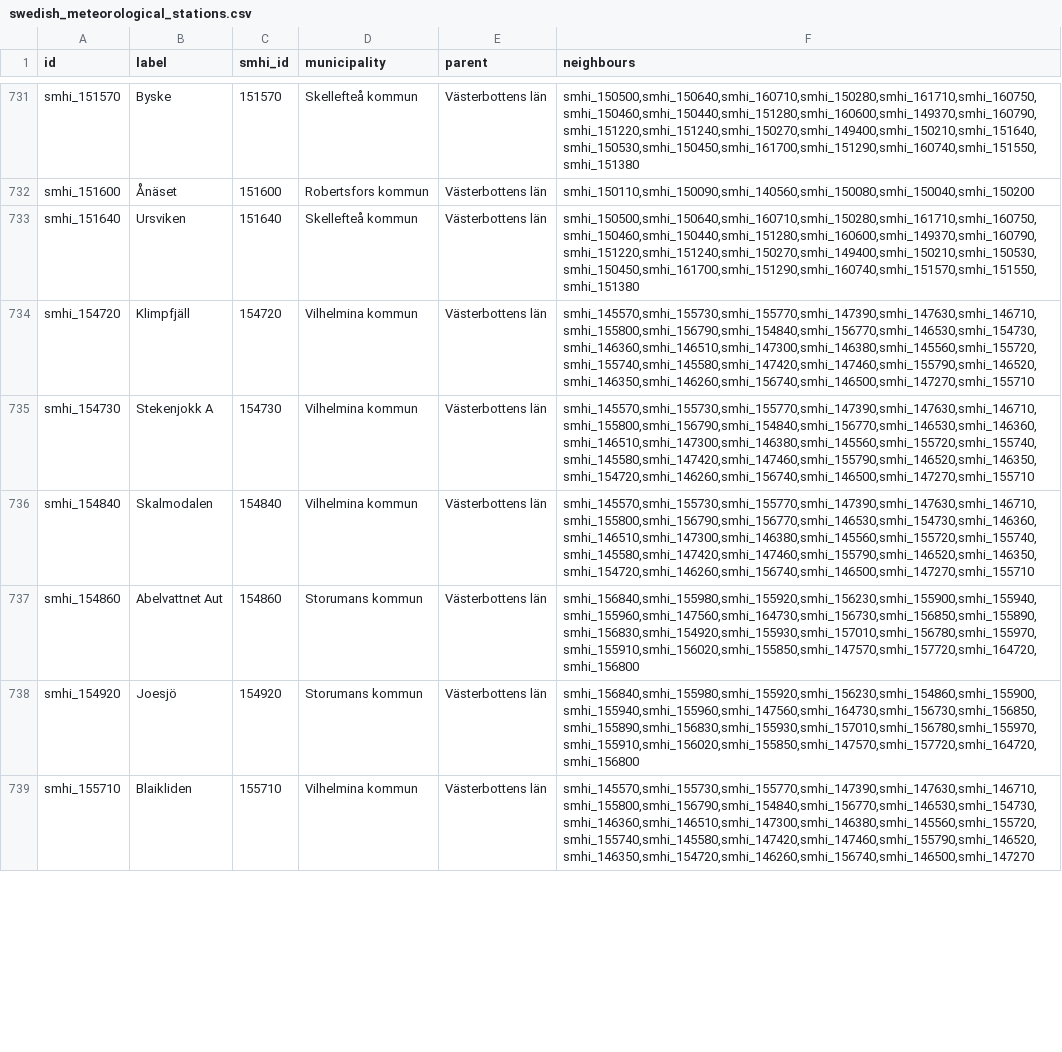
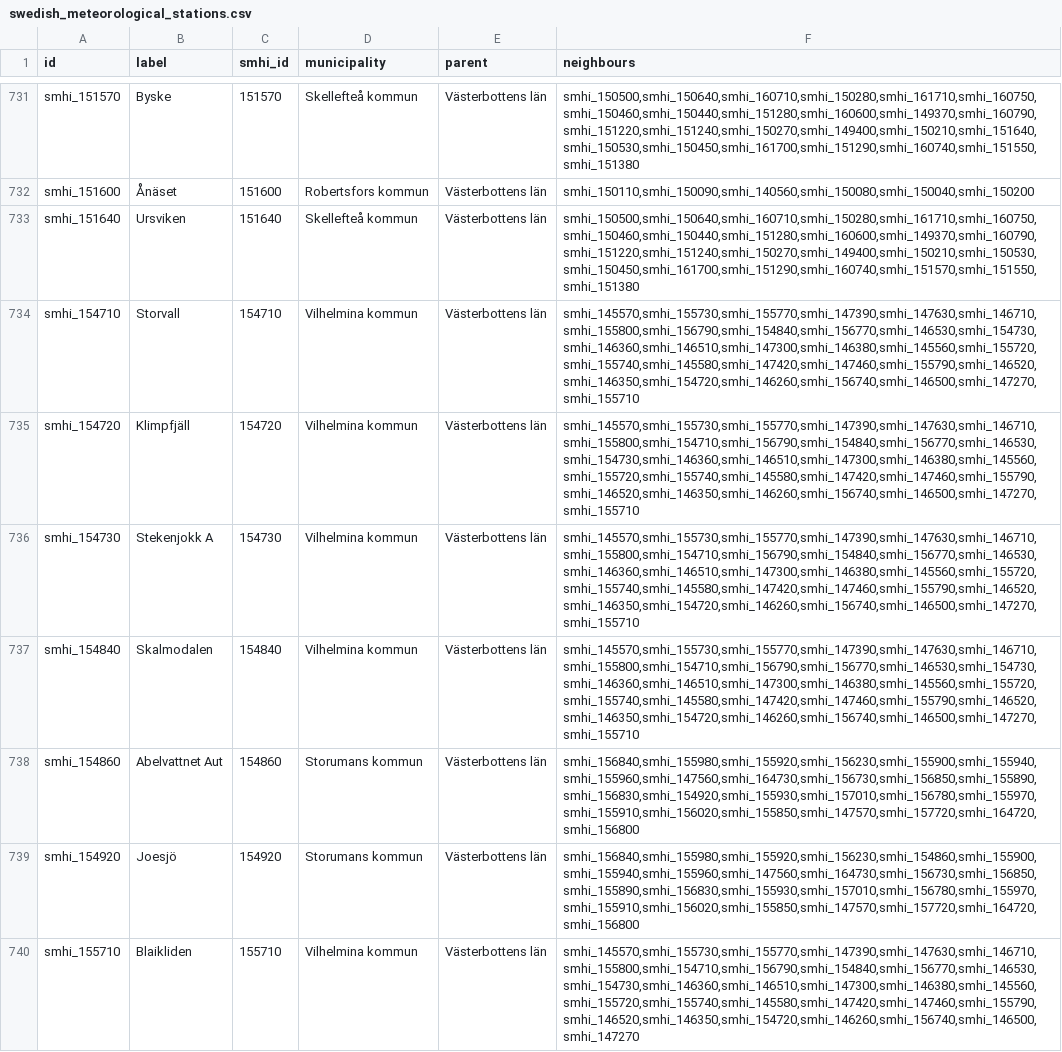
Before and after one commit to marple-newsrobot/marple-datatypes, a CSV file: misc/swedish_meteorological_stations.csv, drawn as a sheet; only a part is shown, gaps mark what is left out; the diff covers the shown part only.

```diff
--- a/misc/swedish_meteorological_stations.csv
+++ b/misc/swedish_meteorological_stations.csv
@@ -733,7 +733,8 @@ smhi_151600,Ånäset,151600,Robertsfors kommun,Västerbottens län,"smhi_150110,
 smhi_151640,Ursviken,151640,Skellefteå kommun,Västerbottens län,"smhi_150500,smhi_150640,smhi_160710,smhi_150280,smhi_161710,smhi_160750,smhi_150460,smhi_150440,smhi_151280,smhi_160600,smhi_149370,smhi_160790,smhi_151220,smhi_151240,smhi_150270,smhi_149400,smhi_150210,smhi_150530,smhi_150450,smhi_161700,smhi_151290,smhi_160740,smhi_151570,smhi_151550,smhi_151380"
-smhi_154720,Klimpfjäll,154720,Vilhelmina kommun,Västerbottens län,"smhi_145570,smhi_155730,smhi_155770,smhi_147390,smhi_147630,smhi_146710,smhi_155800,smhi_156790,smhi_154840,smhi_156770,smhi_146530,smhi_154730,smhi_146360,smhi_146510,smhi_147300,smhi_146380,smhi_145560,smhi_155720,smhi_155740,smhi_145580,smhi_147420,smhi_147460,smhi_155790,smhi_146520,smhi_146350,smhi_146260,smhi_156740,smhi_146500,smhi_147270,smhi_155710"
-smhi_154730,Stekenjokk A,154730,Vilhelmina kommun,Västerbottens län,"smhi_145570,smhi_155730,smhi_155770,smhi_147390,smhi_147630,smhi_146710,smhi_155800,smhi_156790,smhi_154840,smhi_156770,smhi_146530,smhi_146360,smhi_146510,smhi_147300,smhi_146380,smhi_145560,smhi_155720,smhi_155740,smhi_145580,smhi_147420,smhi_147460,smhi_155790,smhi_146520,smhi_146350,smhi_154720,smhi_146260,smhi_156740,smhi_146500,smhi_147270,smhi_155710"
-smhi_154840,Skalmodalen,154840,Vilhelmina kommun,Västerbottens län,"smhi_145570,smhi_155730,smhi_155770,smhi_147390,smhi_147630,smhi_146710,smhi_155800,smhi_156790,smhi_156770,smhi_146530,smhi_154730,smhi_146360,smhi_146510,smhi_147300,smhi_146380,smhi_145560,smhi_155720,smhi_155740,smhi_145580,smhi_147420,smhi_147460,smhi_155790,smhi_146520,smhi_146350,smhi_154720,smhi_146260,smhi_156740,smhi_146500,smhi_147270,smhi_155710"
+smhi_154710,Storvall,154710,Vilhelmina kommun,Västerbottens län,"smhi_145570,smhi_155730,smhi_155770,smhi_147390,smhi_147630,smhi_146710,smhi_155800,smhi_156790,smhi_154840,smhi_156770,smhi_146530,smhi_154730,smhi_146360,smhi_146510,smhi_147300,smhi_146380,smhi_145560,smhi_155720,smhi_155740,smhi_145580,smhi_147420,smhi_147460,smhi_155790,smhi_146520,smhi_146350,smhi_154720,smhi_146260,smhi_156740,smhi_146500,smhi_147270,smhi_155710"
+smhi_154720,Klimpfjäll,154720,Vilhelmina kommun,Västerbottens län,"smhi_145570,smhi_155730,smhi_155770,smhi_147390,smhi_147630,smhi_146710,smhi_155800,smhi_154710,smhi_156790,smhi_154840,smhi_156770,smhi_146530,smhi_154730,smhi_146360,smhi_146510,smhi_147300,smhi_146380,smhi_145560,smhi_155720,smhi_155740,smhi_145580,smhi_147420,smhi_147460,smhi_155790,smhi_146520,smhi_146350,smhi_146260,smhi_156740,smhi_146500,smhi_147270,smhi_155710"
+smhi_154730,Stekenjokk A,154730,Vilhelmina kommun,Västerbottens län,"smhi_145570,smhi_155730,smhi_155770,smhi_147390,smhi_147630,smhi_146710,smhi_155800,smhi_154710,smhi_156790,smhi_154840,smhi_156770,smhi_146530,smhi_146360,smhi_146510,smhi_147300,smhi_146380,smhi_145560,smhi_155720,smhi_155740,smhi_145580,smhi_147420,smhi_147460,smhi_155790,smhi_146520,smhi_146350,smhi_154720,smhi_146260,smhi_156740,smhi_146500,smhi_147270,smhi_155710"
+smhi_154840,Skalmodalen,154840,Vilhelmina kommun,Västerbottens län,"smhi_145570,smhi_155730,smhi_155770,smhi_147390,smhi_147630,smhi_146710,smhi_155800,smhi_154710,smhi_156790,smhi_156770,smhi_146530,smhi_154730,smhi_146360,smhi_146510,smhi_147300,smhi_146380,smhi_145560,smhi_155720,smhi_155740,smhi_145580,smhi_147420,smhi_147460,smhi_155790,smhi_146520,smhi_146350,smhi_154720,smhi_146260,smhi_156740,smhi_146500,smhi_147270,smhi_155710"
 smhi_154860,Abelvattnet Aut,154860,Storumans kommun,Västerbottens län,"smhi_156840,smhi_155980,smhi_155920,smhi_156230,smhi_155900,smhi_155940,smhi_155960,smhi_147560,smhi_164730,smhi_156730,smhi_156850,smhi_155890,smhi_156830,smhi_154920,smhi_155930,smhi_157010,smhi_156780,smhi_155970,smhi_155910,smhi_156020,smhi_155850,smhi_147570,smhi_157720,smhi_164720,smhi_156800"
 smhi_154920,Joesjö,154920,Storumans kommun,Västerbottens län,"smhi_156840,smhi_155980,smhi_155920,smhi_156230,smhi_154860,smhi_155900,smhi_155940,smhi_155960,smhi_147560,smhi_164730,smhi_156730,smhi_156850,smhi_155890,smhi_156830,smhi_155930,smhi_157010,smhi_156780,smhi_155970,smhi_155910,smhi_156020,smhi_155850,smhi_147570,smhi_157720,smhi_164720,smhi_156800"
-smhi_155710,Blaikliden,155710,Vilhelmina kommun,Västerbottens län,"smhi_145570,smhi_155730,smhi_155770,smhi_147390,smhi_147630,smhi_146710,smhi_155800,smhi_156790,smhi_154840,smhi_156770,smhi_146530,smhi_154730,smhi_146360,smhi_146510,smhi_147300,smhi_146380,smhi_145560,smhi_155720,smhi_155740,smhi_145580,smhi_147420,smhi_147460,smhi_155790,smhi_146520,smhi_146350,smhi_154720,smhi_146260,smhi_156740,smhi_146500,smhi_147270"
+smhi_155710,Blaikliden,155710,Vilhelmina kommun,Västerbottens län,"smhi_145570,smhi_155730,smhi_155770,smhi_147390,smhi_147630,smhi_146710,smhi_155800,smhi_154710,smhi_156790,smhi_154840,smhi_156770,smhi_146530,smhi_154730,smhi_146360,smhi_146510,smhi_147300,smhi_146380,smhi_145560,smhi_155720,smhi_155740,smhi_145580,smhi_147420,smhi_147460,smhi_155790,smhi_146520,smhi_146350,smhi_154720,smhi_146260,smhi_156740,smhi_146500,smhi_147270"
```
Also changed, not shown: 1 added row, 4 removed rows and 86 edited cells elsewhere in this file.
